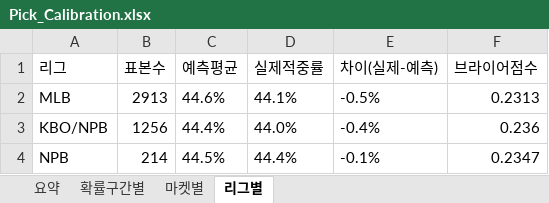
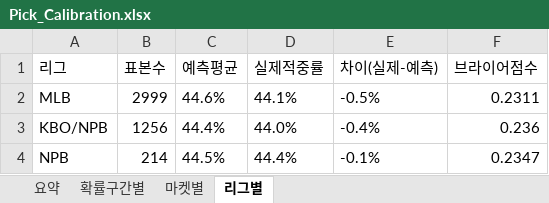
Before and after one commit to rushsis2203-commits/toto-analyzer-track-record, an Excel workbook: data/Pick_Calibration.xlsx, sheet 리그별, drawn as a sheet; values as stored, in another font and other column widths than the file's, no borders; the diff names each change by its address in the sheet, - before the commit and + after, or states it on an @@ line.

```diff
--- a/data/Pick_Calibration.xlsx (sheet 리그별)
+++ b/data/Pick_Calibration.xlsx (sheet 리그별)
-B2 (표본수): 2913
+B2 (표본수): 2999
-F2 (브라이어점수): 0.2313
+F2 (브라이어점수): 0.2311
```
Also changed, not shown: sheet 확률구간별, sheet 요약, sheet 마켓별, data/Track_Record.xlsx.
